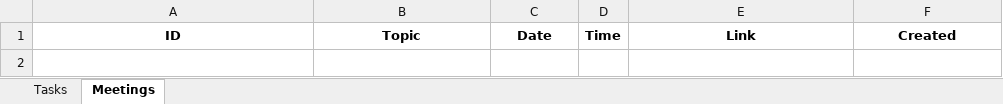
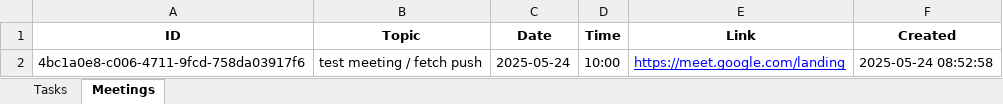
Before and after one commit to peezedabdullah/Oraican-Project-Tracker, an Excel workbook: oraican tracker.xlsx, sheet Meetings, drawn as a sheet; values as stored, in another font and other column widths than the file's, no borders; the diff names each change by its address in the sheet, - before the commit and + after, or states it on an @@ line.

Commit message:
Update ORAICAN tracker via Streamlit

```diff
--- a/oraican tracker.xlsx (sheet Meetings)
+++ b/oraican tracker.xlsx (sheet Meetings)
+row 2: 4bc1a0e8-c006-4711-9fcd-758da03917f6 | test meeting / fetch push | 2025-05-24 | 10:00 | https://meet.google.com/landing | 2025-05-24 08:52:58
```
Also changed, not shown: sheet Tasks.
